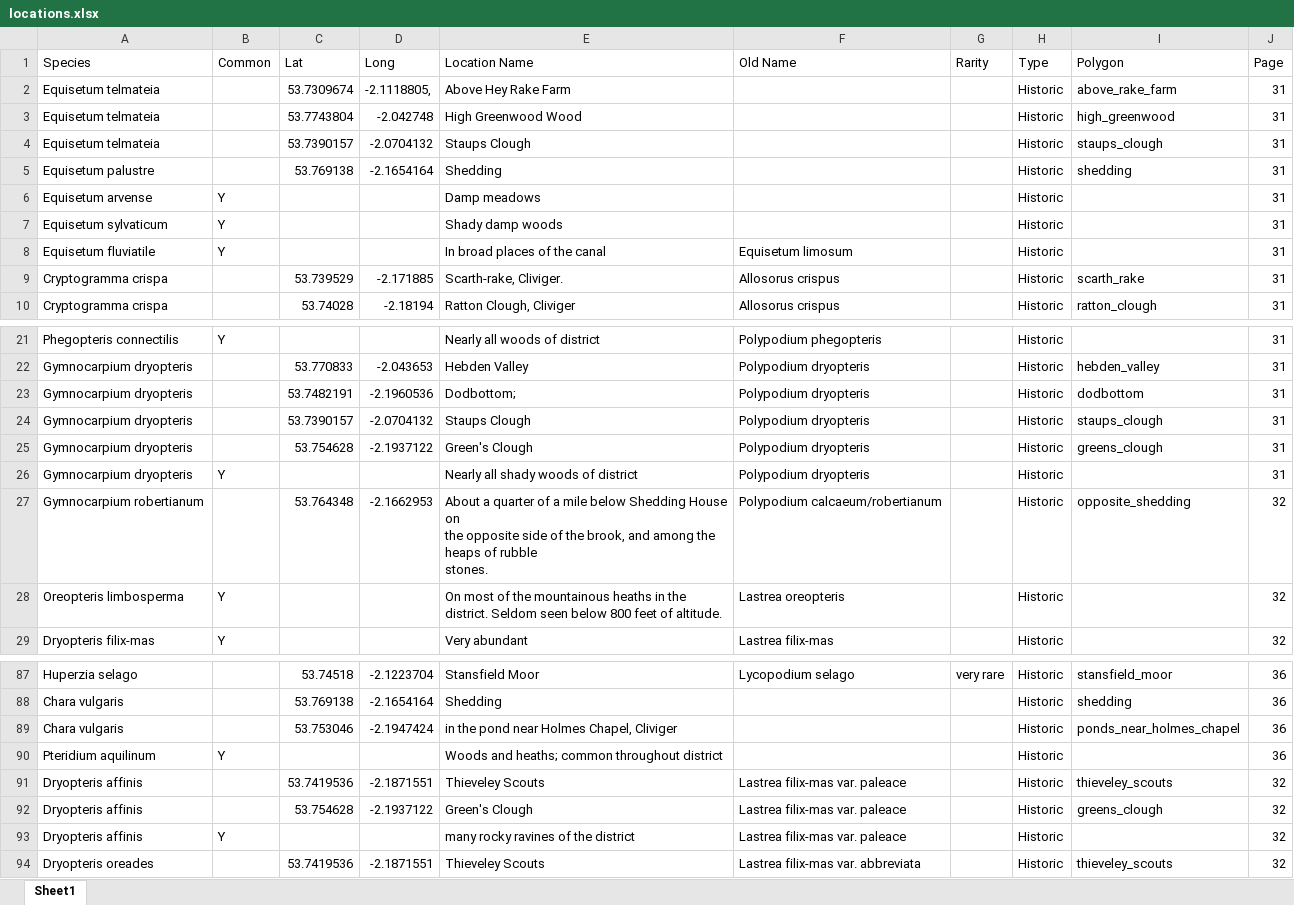
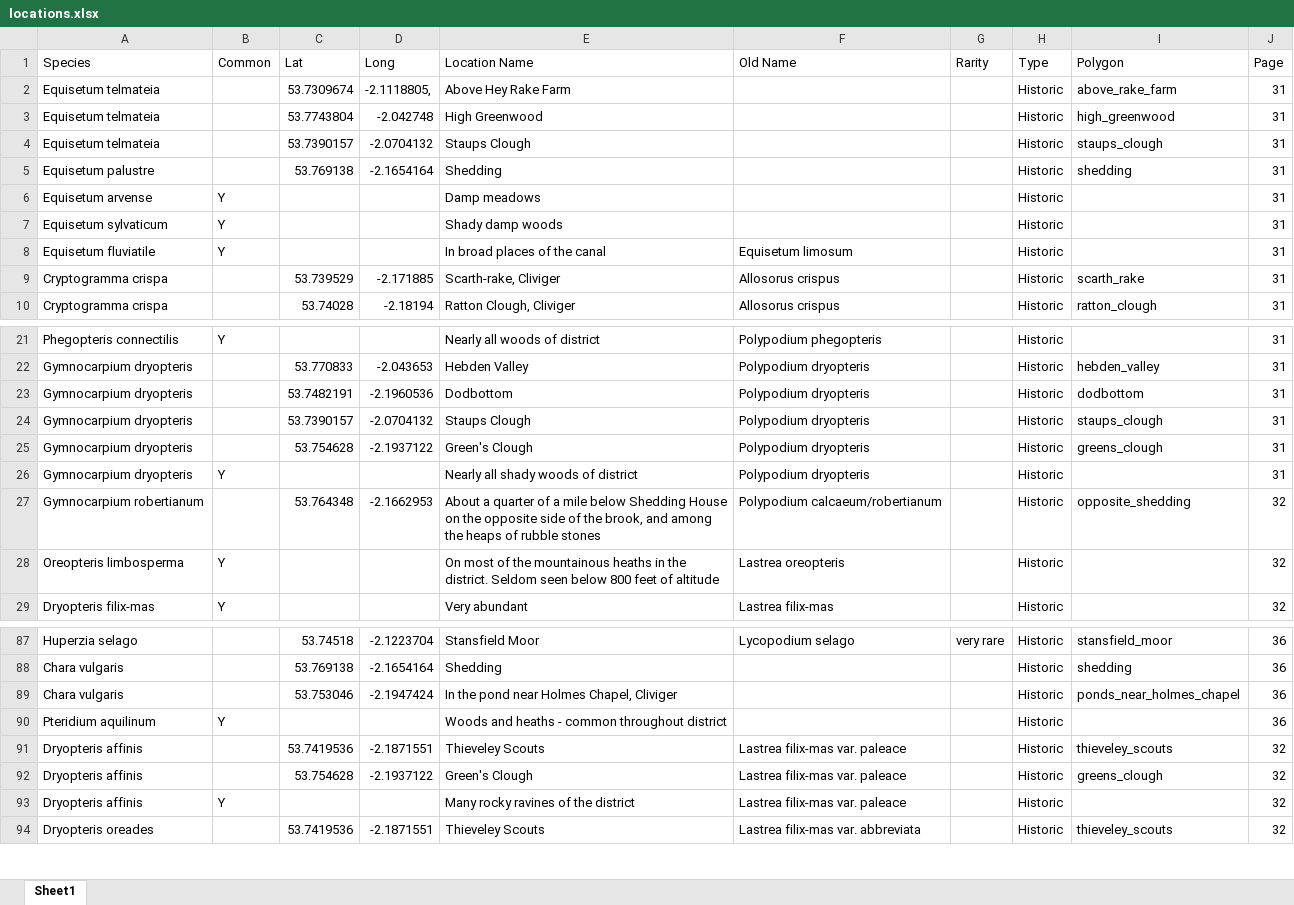
Before and after one commit to JakoboEU/todmorden-ferns, an Excel workbook: data/locations.xlsx, sheet Sheet1, drawn as a sheet; only a part is shown, gaps mark what is left out; values as stored, in another font and other column widths than the file's, no borders; ↵ is a line break in a cell; the diff covers the shown part only; the diff names each change by its address in the sheet, - before the commit and + after, or states it on an @@ line.

Commit message:
Update historic location descriptions to tidy up site

```diff
--- a/data/locations.xlsx (sheet Sheet1)
+++ b/data/locations.xlsx (sheet Sheet1)
-E3 (Location Name): High Greenwood Wood
+E3 (Location Name): High Greenwood
-E9 (Location Name): Scarth-rake, Cliviger.
+E9 (Location Name): Scarth-rake, Cliviger
-E23 (Location Name): Dodbottom;
+E23 (Location Name): Dodbottom
-E27 (Location Name): …of rubble ↵ stones.
+E27 (Location Name): …of rubble stones
-E28 (Location Name): …feet of altitude.
+E28 (Location Name): …feet of altitude
-E89 (Location Name): in the pond near Holmes Chapel, Cliviger
+E89 (Location Name): In the pond near Holmes Chapel, Cliviger
-E90 (Location Name): Woods and heaths; common throughout district
+E90 (Location Name): Woods and heaths - common throughout district
-E93 (Location Name): many rocky ravines of the district
+E93 (Location Name): Many rocky ravines of the district
```
Also changed, not shown: 22 edited cells elsewhere in this sheet, 3 other files.
